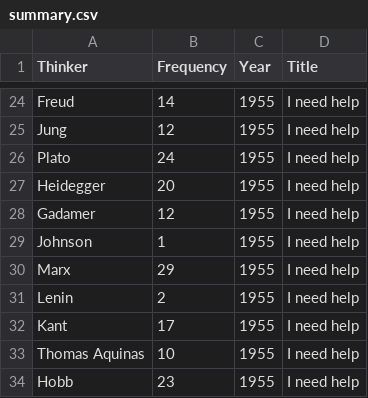
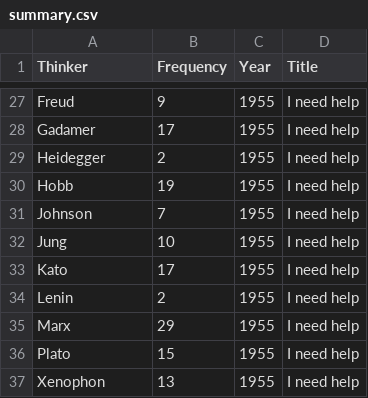
Before and after one commit to flnasc/ricoeur_and_others, a CSV file: code/SocialNetwork/data/summary.csv, drawn as a sheet; only a part is shown, gaps mark what is left out; removed rows and columns are numbered as before the commit, all else as after; the diff covers the shown part only; the diff names each change by its address in the sheet, - before the commit and + after, or states it on an @@ line.

```diff
--- a/code/SocialNetwork/data/summary.csv
+++ b/code/SocialNetwork/data/summary.csv
-B27 (Frequency): 14
+B27 (Frequency): 9
-row 25: Jung | 12 | 1955 | I need help
-A28 (Thinker): Plato
+A28 (Thinker): Gadamer
-B28 (Frequency): 24
+B28 (Frequency): 17
-B29 (Frequency): 20
+B29 (Frequency): 2
-A30 (Thinker): Gadamer
+A30 (Thinker): Hobb
-B30 (Frequency): 12
+B30 (Frequency): 19
-B31 (Frequency): 1
+B31 (Frequency): 7
+row 32: Jung | 10 | 1955 | I need help
+row 33: Kato | 17 | 1955 | I need help
@@ row 31 moved to row 34: Lenin @@
-A36 (Thinker): Kant
+A36 (Thinker): Plato
-B36 (Frequency): 17
+B36 (Frequency): 15
-A37 (Thinker): Thomas Aquinas
+A37 (Thinker): Xenophon
-B37 (Frequency): 10
+B37 (Frequency): 13
-row 34: Hobb | 23 | 1955 | I need help
```
Also changed, not shown: 7 added rows, 4 removed rows, 7 moved rows and 8 edited cells elsewhere in this file, 2 other files.
